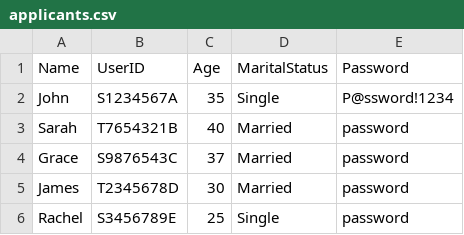
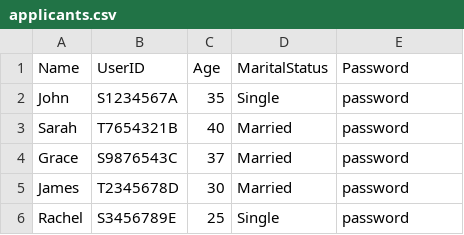
Before and after one commit to fookwahkong/2002-Group-4, a CSV file: src/main/resources/data/applicants.csv, drawn as a sheet.

```diff
--- a/src/main/resources/data/applicants.csv
+++ b/src/main/resources/data/applicants.csv
@@ -1,3 +1,3 @@
 Name,UserID,Age,MaritalStatus,Password
-John,S1234567A,35,Single,P@ssword!1234
+John,S1234567A,35,Single,password
 Sarah,T7654321B,40,Married,password
```
Also changed, not shown: src/main/resources/data/projects.csv, 11 other files.
